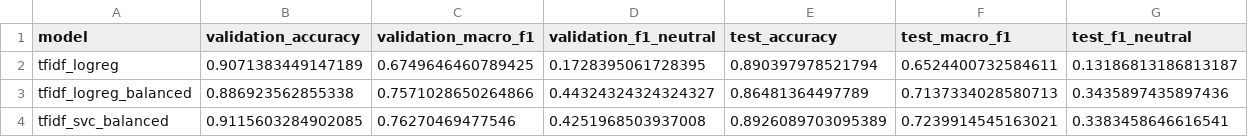
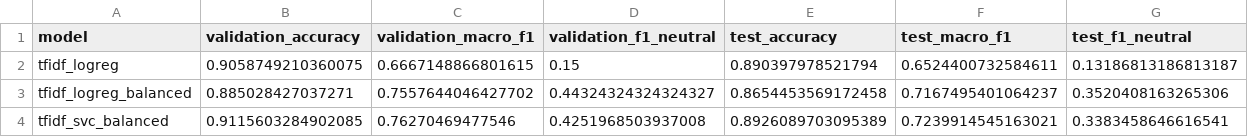
Before and after one commit to Thanhtai1206/sentiment_analysis_pipeline, a CSV file: results/metrics/baseline_summary.csv, drawn as a sheet.

```diff
--- a/results/metrics/baseline_summary.csv
+++ b/results/metrics/baseline_summary.csv
@@ -1,4 +1,4 @@
 model,validation_accuracy,validation_macro_f1,validation_f1_neutral,test_accuracy,test_macro_f1,test_f1_neutral
-tfidf_logreg,0.9071383449147189,0.6749646460789425,0.1728395061728395,0.890397978521794,0.6524400732584611,0.13186813186813187
-tfidf_logreg_balanced,0.886923562855338,0.7571028650264866,0.44324324324324327,0.86481364497789,0.7137334028580713,0.3435897435897436
+tfidf_logreg,0.9058749210360075,0.6667148866801615,0.15,0.890397978521794,0.6524400732584611,0.13186813186813187
+tfidf_logreg_balanced,0.885028427037271,0.7557644046427702,0.44324324324324327,0.8654453569172458,0.7167495401064237,0.3520408163265306
 tfidf_svc_balanced,0.9115603284902085,0.76270469477546,0.4251968503937008,0.8926089703095389,0.7239914545163021,0.3383458646616541
```
Also changed, not shown: results/metrics/baseline_tfidf_logreg_balanced_test.csv, results/predictions/baseline_tfidf_logreg_balanced_test_predictions.csv, 49 other files.
